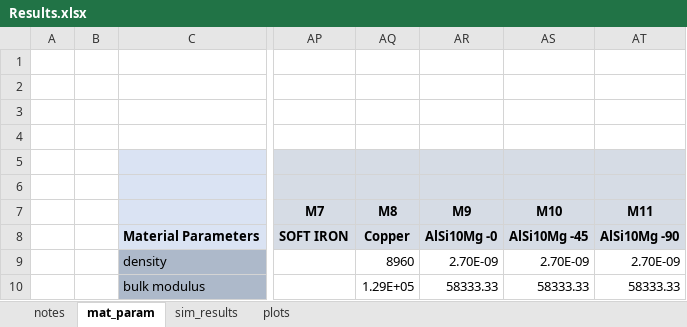
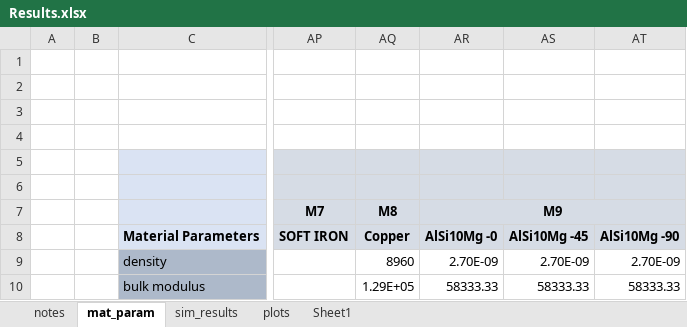
Before and after one commit to amoudes/HVI, an Excel workbook: Results.xlsx, sheet mat_param, drawn as a sheet; only a part is shown, gaps mark what is left out; values as stored, in another font and other column widths than the file's, no borders; the diff names each change by its address in the sheet, - before the commit and + after, or states it on an @@ line.

```diff
--- a/Results.xlsx (sheet mat_param)
+++ b/Results.xlsx (sheet mat_param)
+sheet tab: Sheet1
+AR7:AT7 merged
-AS7: M10
+AS7: (empty)
-AT7: M11
+AT7: (empty)
```
Also changed, not shown: sheet sim_results, sheet plots, charts or pictures.
